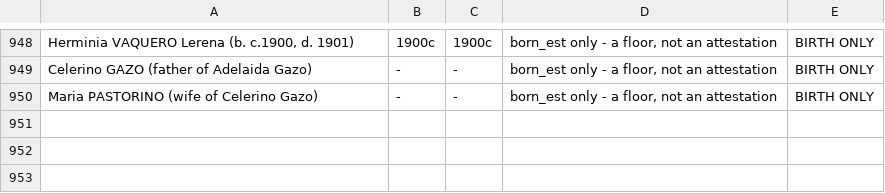
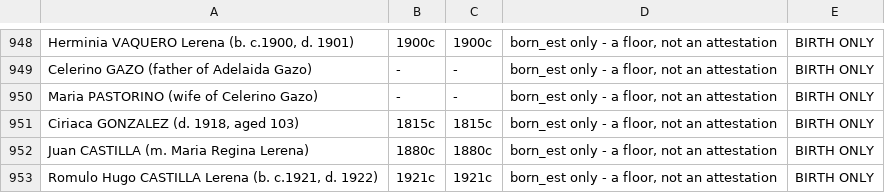
Before and after one commit to daviddef/TheLerena, a TSV file: data/last-attested-alive.tsv, drawn as a sheet; only a part is shown, gaps mark what is left out; the diff names each change by its address in the sheet, - before the commit and + after, or states it on an @@ line.

```diff
--- a/data/last-attested-alive.tsv
+++ b/data/last-attested-alive.tsv
+row 951: Ciriaca GONZALEZ (d. 1918, aged 103) | 1815c | 1815c | born_est only - a floor, not an attestation | BIRTH ONLY
+row 952: Juan CASTILLA (m. Maria Regina Lerena) | 1880c | 1880c | born_est only - a floor, not an attestation | BIRTH ONLY
+row 953: Romulo Hugo CASTILLA Lerena (b. c.1921, d. 1922) | 1921c | 1921c | born_est only - a floor, not an attestation | BIRTH ONLY
```
Also changed, not shown: data/cordon-deaths.tsv, data/era-ground.tsv, 19 other files.
